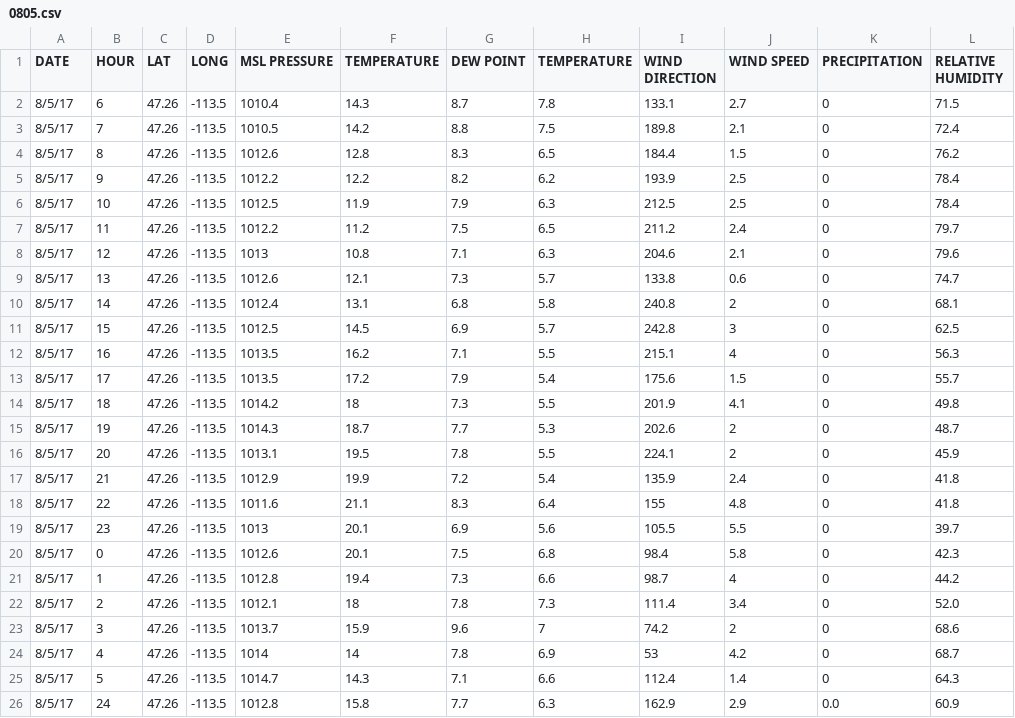
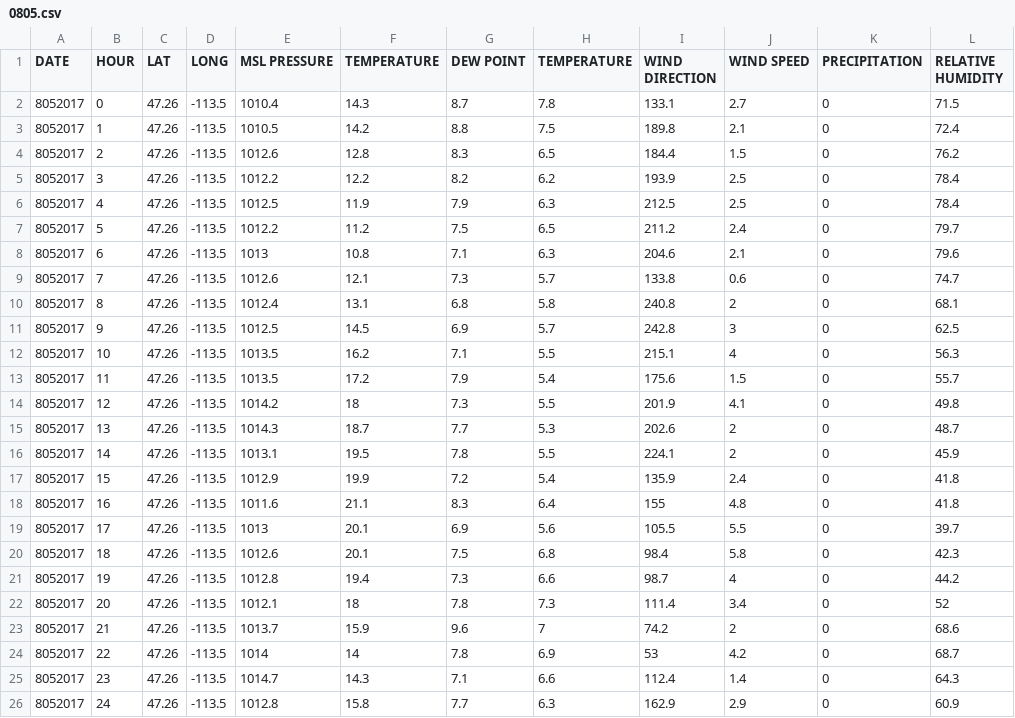
Before and after one commit to annahessler/mlthesis, a CSV file: data/raw/riceRidge/weather/0805.csv, drawn as a sheet.

```diff
--- a/data/raw/riceRidge/weather/0805.csv
+++ b/data/raw/riceRidge/weather/0805.csv
@@ -1,26 +1,26 @@
 DATE,HOUR,LAT,LONG,MSL PRESSURE   ,TEMPERATURE   ,DEW POINT      , TEMPERATURE   ,WIND DIRECTION ,WIND SPEED     , PRECIPITATION,RELATIVE HUMIDITY
-8/5/17,6,47.26,-113.5,1010.4,14.3,8.7,7.8,133.1,2.7,0,71.5
-8/5/17,7,47.26,-113.5,1010.5,14.2,8.8,7.5,189.8,2.1,0,72.4
-8/5/17,8,47.26,-113.5,1012.6,12.8,8.3,6.5,184.4,1.5,0,76.2
-8/5/17,9,47.26,-113.5,1012.2,12.2,8.2,6.2,193.9,2.5,0,78.4
-8/5/17,10,47.26,-113.5,1012.5,11.9,7.9,6.3,212.5,2.5,0,78.4
-8/5/17,11,47.26,-113.5,1012.2,11.2,7.5,6.5,211.2,2.4,0,79.7
-8/5/17,12,47.26,-113.5,1013,10.8,7.1,6.3,204.6,2.1,0,79.6
-8/5/17,13,47.26,-113.5,1012.6,12.1,7.3,5.7,133.8,0.6,0,74.7
-8/5/17,14,47.26,-113.5,1012.4,13.1,6.8,5.8,240.8,2,0,68.1
-8/5/17,15,47.26,-113.5,1012.5,14.5,6.9,5.7,242.8,3,0,62.5
-8/5/17,16,47.26,-113.5,1013.5,16.2,7.1,5.5,215.1,4,0,56.3
-8/5/17,17,47.26,-113.5,1013.5,17.2,7.9,5.4,175.6,1.5,0,55.7
-8/5/17,18,47.26,-113.5,1014.2,18,7.3,5.5,201.9,4.1,0,49.8
-8/5/17,19,47.26,-113.5,1014.3,18.7,7.7,5.3,202.6,2,0,48.7
-8/5/17,20,47.26,-113.5,1013.1,19.5,7.8,5.5,224.1,2,0,45.9
-8/5/17,21,47.26,-113.5,1012.9,19.9,7.2,5.4,135.9,2.4,0,41.8
-8/5/17,22,47.26,-113.5,1011.6,21.1,8.3,6.4,155,4.8,0,41.8
-8/5/17,23,47.26,-113.5,1013,20.1,6.9,5.6,105.5,5.5,0,39.7
-8/5/17,0,47.26,-113.5,1012.6,20.1,7.5,6.8,98.4,5.8,0,42.3
-8/5/17,1,47.26,-113.5,1012.8,19.4,7.3,6.6,98.7,4,0,44.2
-8/5/17,2,47.26,-113.5,1012.1,18,7.8,7.3,111.4,3.4,0,52.0
-8/5/17,3,47.26,-113.5,1013.7,15.9,9.6,7,74.2,2,0,68.6
-8/5/17,4,47.26,-113.5,1014,14,7.8,6.9,53,4.2,0,68.7
-8/5/17,5,47.26,-113.5,1014.7,14.3,7.1,6.6,112.4,1.4,0,64.3
-8/5/17,24,47.26,-113.5,1012.8,15.8,7.7,6.3,162.9,2.9,0.0,60.9
+8052017,0,47.26,-113.5,1010.4,14.3,8.7,7.8,133.1,2.7,0,71.5
+8052017,1,47.26,-113.5,1010.5,14.2,8.8,7.5,189.8,2.1,0,72.4
+8052017,2,47.26,-113.5,1012.6,12.8,8.3,6.5,184.4,1.5,0,76.2
+8052017,3,47.26,-113.5,1012.2,12.2,8.2,6.2,193.9,2.5,0,78.4
+8052017,4,47.26,-113.5,1012.5,11.9,7.9,6.3,212.5,2.5,0,78.4
+8052017,5,47.26,-113.5,1012.2,11.2,7.5,6.5,211.2,2.4,0,79.7
+8052017,6,47.26,-113.5,1013,10.8,7.1,6.3,204.6,2.1,0,79.6
+8052017,7,47.26,-113.5,1012.6,12.1,7.3,5.7,133.8,0.6,0,74.7
+8052017,8,47.26,-113.5,1012.4,13.1,6.8,5.8,240.8,2,0,68.1
+8052017,9,47.26,-113.5,1012.5,14.5,6.9,5.7,242.8,3,0,62.5
+8052017,10,47.26,-113.5,1013.5,16.2,7.1,5.5,215.1,4,0,56.3
+8052017,11,47.26,-113.5,1013.5,17.2,7.9,5.4,175.6,1.5,0,55.7
+8052017,12,47.26,-113.5,1014.2,18,7.3,5.5,201.9,4.1,0,49.8
+8052017,13,47.26,-113.5,1014.3,18.7,7.7,5.3,202.6,2,0,48.7
+8052017,14,47.26,-113.5,1013.1,19.5,7.8,5.5,224.1,2,0,45.9
+8052017,15,47.26,-113.5,1012.9,19.9,7.2,5.4,135.9,2.4,0,41.8
+8052017,16,47.26,-113.5,1011.6,21.1,8.3,6.4,155,4.8,0,41.8
+8052017,17,47.26,-113.5,1013,20.1,6.9,5.6,105.5,5.5,0,39.7
+8052017,18,47.26,-113.5,1012.6,20.1,7.5,6.8,98.4,5.8,0,42.3
+8052017,19,47.26,-113.5,1012.8,19.4,7.3,6.6,98.7,4,0,44.2
+8052017,20,47.26,-113.5,1012.1,18,7.8,7.3,111.4,3.4,0,52
+8052017,21,47.26,-113.5,1013.7,15.9,9.6,7,74.2,2,0,68.6
+8052017,22,47.26,-113.5,1014,14,7.8,6.9,53,4.2,0,68.7
+8052017,23,47.26,-113.5,1014.7,14.3,7.1,6.6,112.4,1.4,0,64.3
+8052017,24,47.26,-113.5,1012.8,15.8,7.7,6.3,162.9,2.9,0,60.9
```
Also changed, not shown: data/raw/riceRidge/weather/0730.csv, data/raw/riceRidge/weather/0731.csv, 12 other files.
